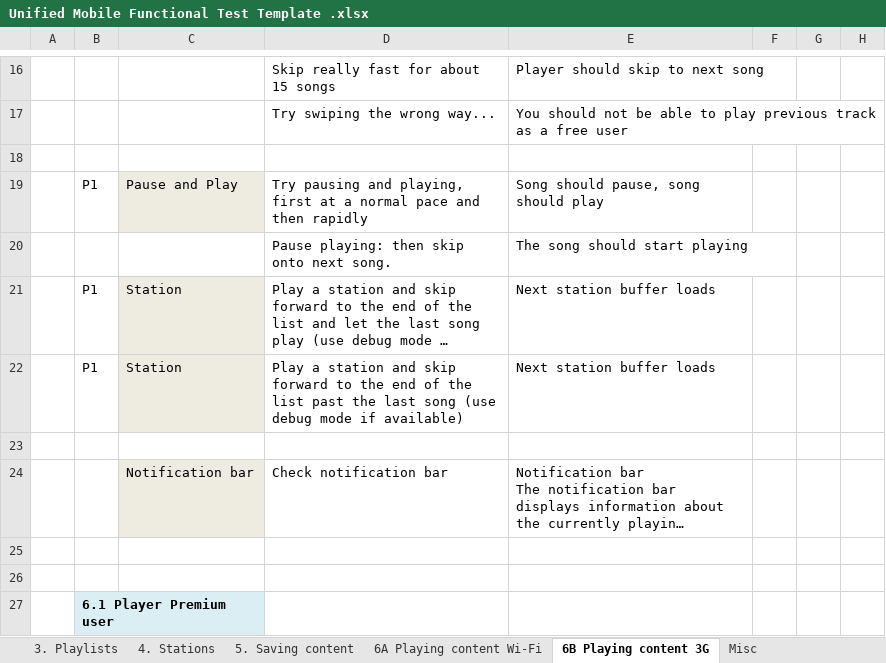
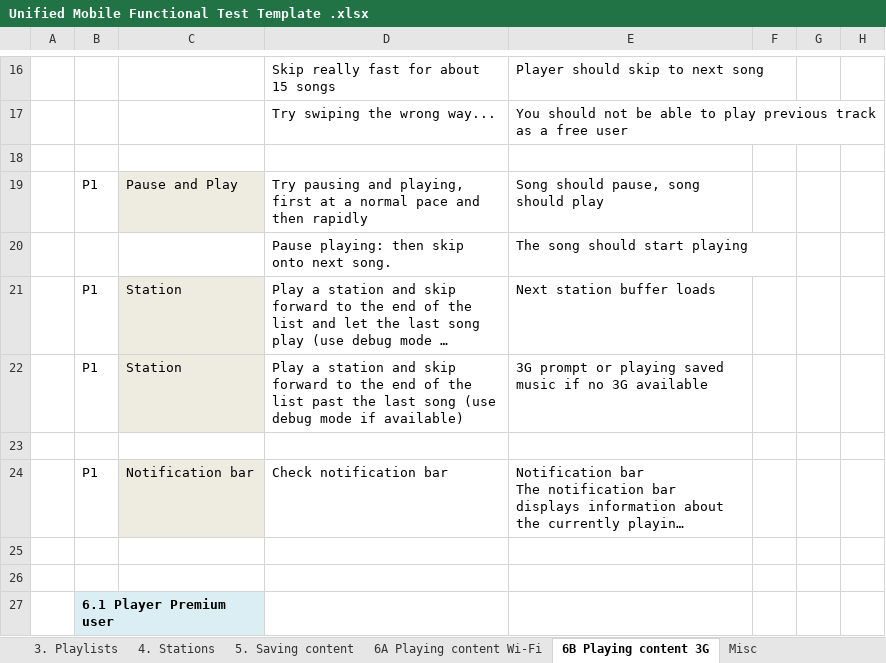
Before and after one commit to AndyBarnett/Yellow, an Excel workbook: Mobile/Manual/Unified Mobile Functional Test Template .xlsx, sheet 6B Playing content 3G, drawn as a sheet; only a part is shown, gaps mark what is left out; long unchanged cells end in …; values as stored, in another font and other column widths than the file's, no borders; the diff covers the shown part only; the diff names each change by its address in the sheet, - before the commit and + after, or states it on an @@ line.

```diff
--- a/Mobile/Manual/Unified Mobile Functional Test Template .xlsx (sheet 6B Playing content 3G)
+++ b/Mobile/Manual/Unified Mobile Functional Test Template .xlsx (sheet 6B Playing content 3G)
-E22: Next station buffer loads
+E22: 3G prompt or playing saved music if no 3G available
-B24: (empty)
+B24: P1
```
Also changed, not shown: 4 edited cells and cell formats elsewhere in this sheet, sheet 6A Playing content Wi-Fi, sheet 4. Stations, sheet Misc, sheet 3. Playlists, sheet 5. Saving content, sheet 2. Search & Results.
